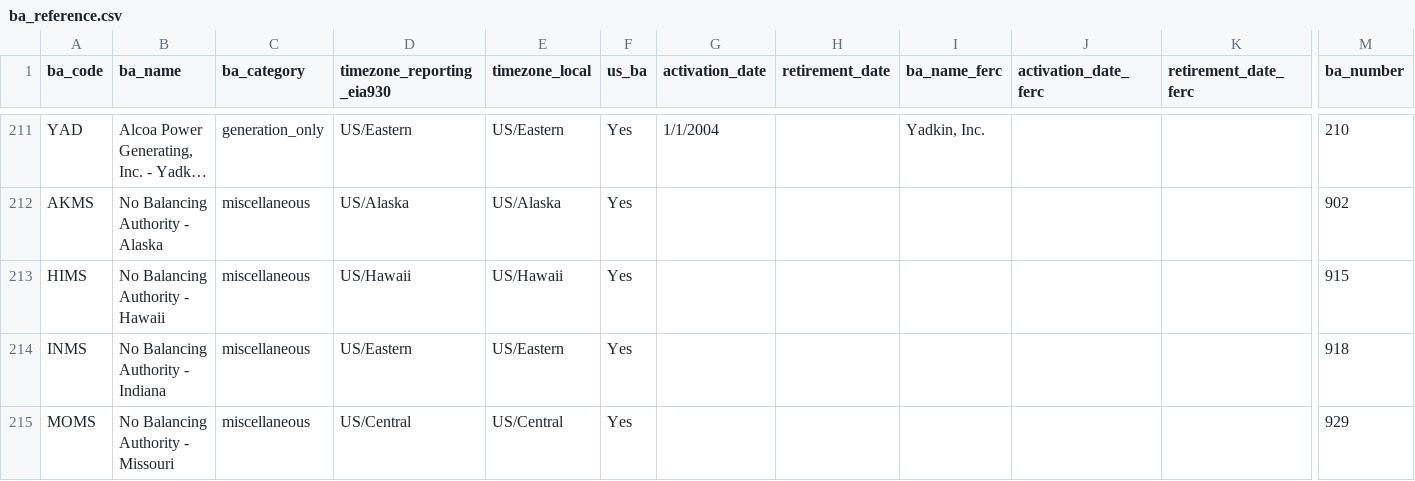
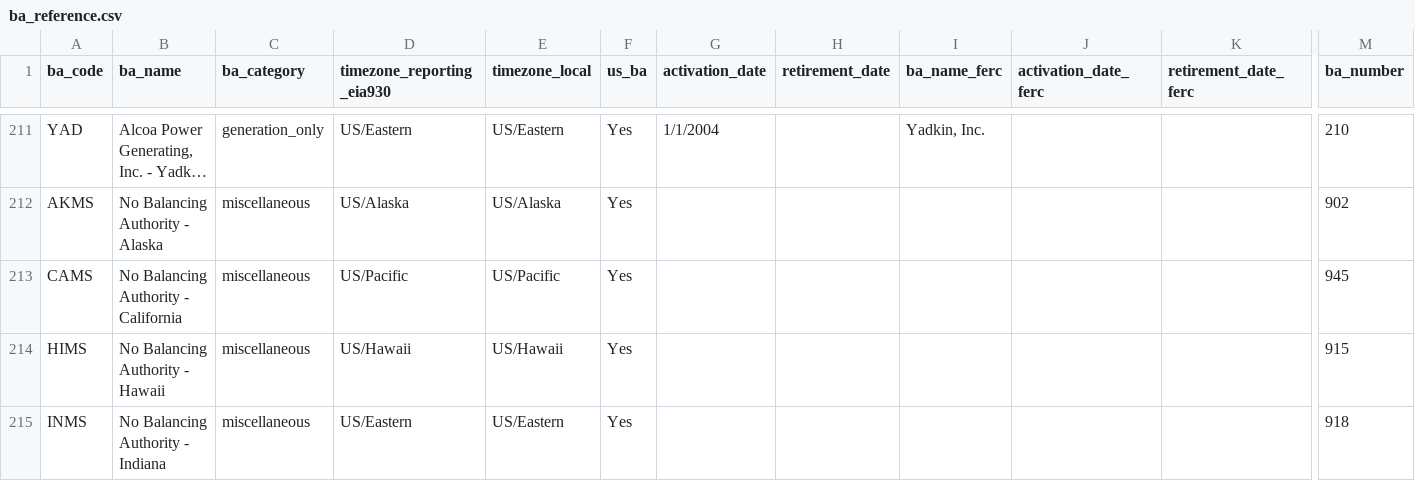
Before and after one commit to singularity-energy/open-grid-emissions, a CSV file: data/manual/ba_reference.csv, drawn as a sheet; only a part is shown, gaps mark what is left out; the shorter side is filled out with more unchanged rows; long unchanged cells end in …; rows hold the shown columns only; the diff names each change by its address in the sheet, - before the commit and + after, or states it on an @@ line.

```diff
--- a/data/manual/ba_reference.csv
+++ b/data/manual/ba_reference.csv
+row 213: CAMS | No Balancing Authority - California | miscellaneous | US/Pacific | US/Pacific | Yes |  |  |  |  |  | 945
```
Also changed, not shown: 1 other file.
